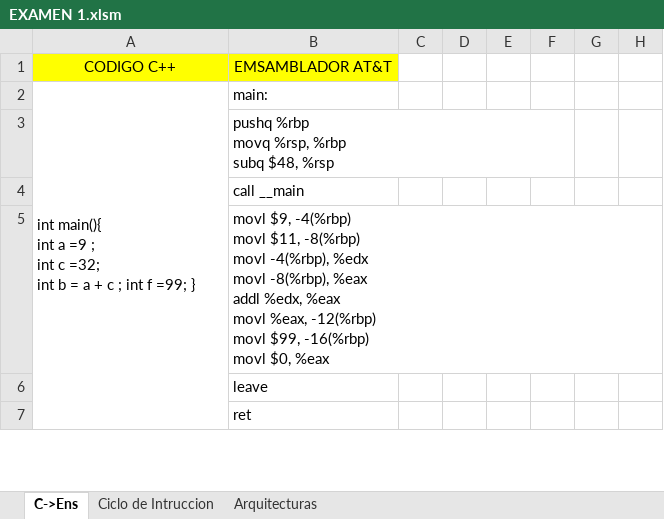
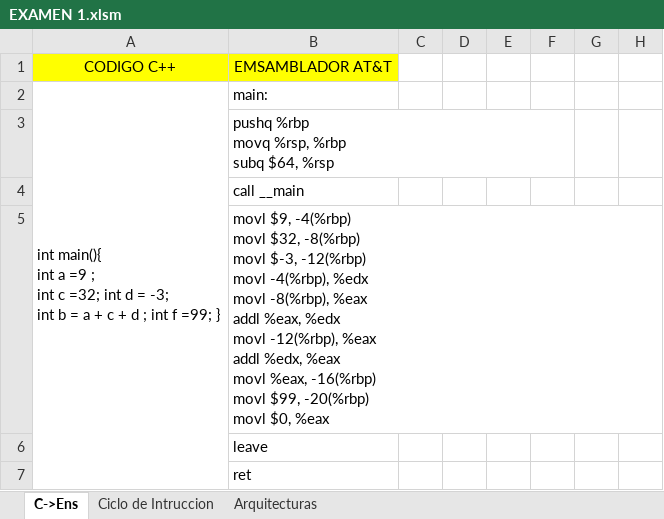
Before and after one commit to alejandroramirezvallejos/Simulador-de-Arquitectura-x86, an Excel workbook: EXAMEN 1.xlsm, sheet C->Ens, drawn as a sheet; only a part is shown; values as stored, in another font and other column widths than the file's, no borders; charts and pictures not drawn; ↵ is a line break in a cell; the diff names each change by its address in the sheet, - before the commit and + after, or states it on an @@ line.

```diff
--- a/EXAMEN 1.xlsm (sheet C->Ens)
+++ b/EXAMEN 1.xlsm (sheet C->Ens)
-A2: …=32; ↵ int b = a + c ; int…
+A2: …=32; int d = -3; ↵ int b = a + c + d ; int…
-B3: pushq %rbp ↵ movq %rsp, %rbp ↵ subq $48, %rsp
+B3: pushq %rbp ↵ movq %rsp, %rbp ↵ subq $64, %rsp
-B5: …-4(%rbp) ↵ movl $11, -8(%rbp) ↵ movl -4(%rbp), %edx ↵ movl -8(%rbp), %eax ↵ addl %edx, %eax ↵ movl %eax, -12(%rbp) ↵ movl $99, -16(%rbp) ↵ movl $0,…
+B5: …-4(%rbp) ↵ movl $32, -8(%rbp) ↵ movl $-3, -12(%rbp) ↵ movl -4(%rbp), %edx ↵ movl -8(%rbp), %eax ↵ addl %eax, %edx ↵ movl -12(%rbp), %eax ↵ addl %edx, %eax ↵ movl %eax, -16(%rbp) ↵ movl $99, -20(%rbp) ↵ movl $0,…
```
Also changed, not shown: sheet Ciclo de Intruccion, charts or pictures.
